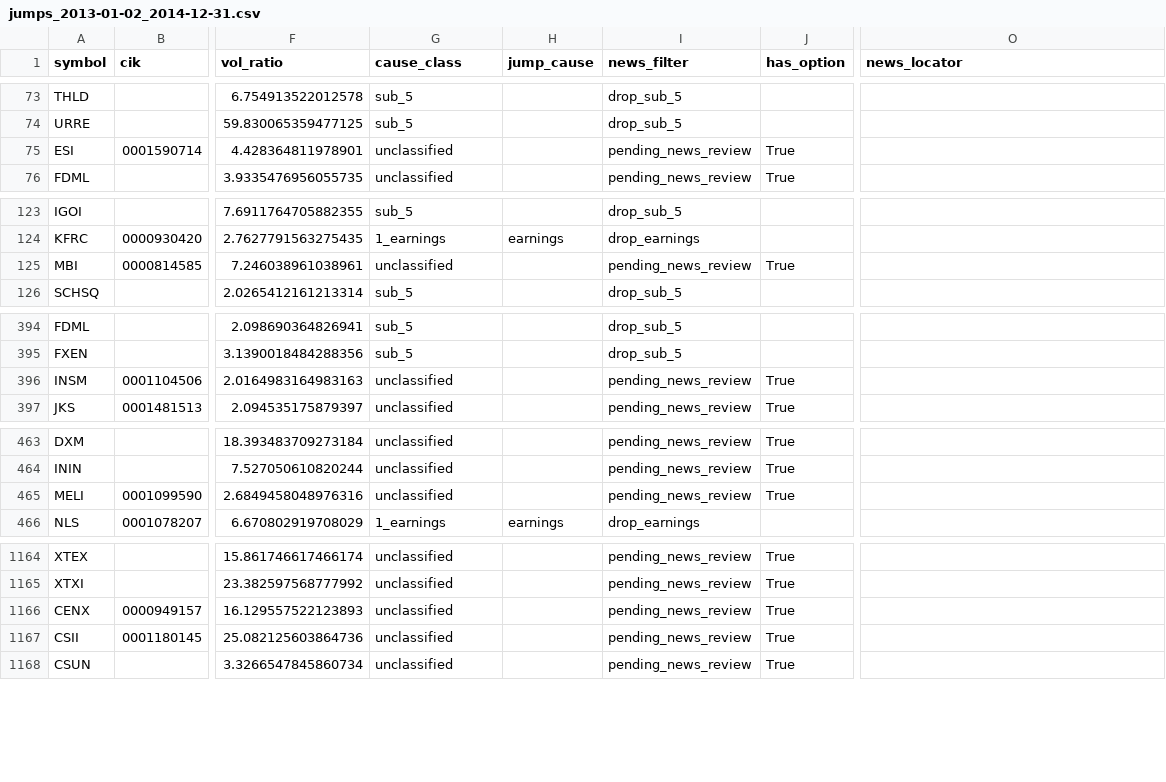
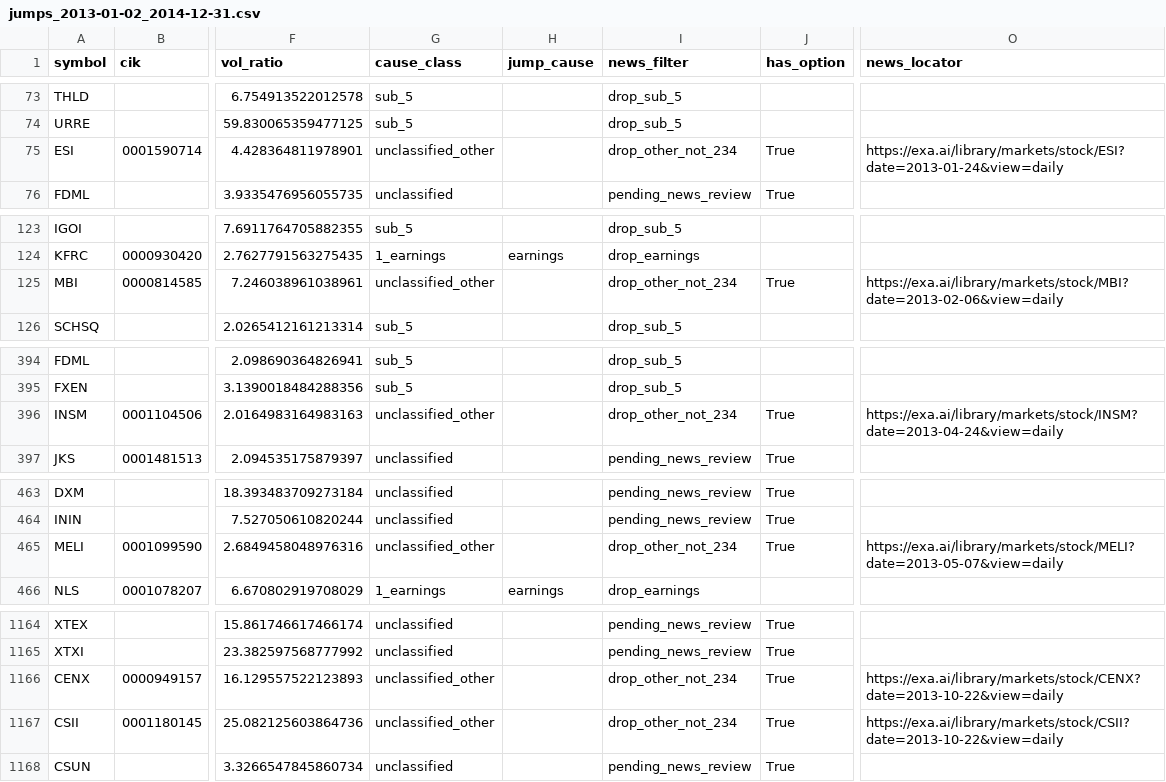
Before and after one commit to histidineARG/insider-option-patterns, a CSV file: results/price_jump_examine/jumps_2013-01-02_2014-12-31.csv, drawn as a sheet; only a part is shown, gaps mark what is left out; the diff covers the shown part only; the diff names each change by its address in the sheet, - before the commit and + after, or states it on an @@ line.

```diff
--- a/results/price_jump_examine/jumps_2013-01-02_2014-12-31.csv
+++ b/results/price_jump_examine/jumps_2013-01-02_2014-12-31.csv
-G75 (cause_class): unclassified
+G75 (cause_class): unclassified_other
-I75 (news_filter): pending_news_review
+I75 (news_filter): drop_other_not_234
-O75 (news_locator): (empty)
+O75 (news_locator): https://exa.ai/library/markets/stock/ESI?date=2013-01-24&view=daily
-G125 (cause_class): unclassified
+G125 (cause_class): unclassified_other
-I125 (news_filter): pending_news_review
+I125 (news_filter): drop_other_not_234
-O125 (news_locator): (empty)
+O125 (news_locator): https://exa.ai/library/markets/stock/MBI?date=2013-02-06&view=daily
-G396 (cause_class): unclassified
+G396 (cause_class): unclassified_other
-I396 (news_filter): pending_news_review
+I396 (news_filter): drop_other_not_234
-O396 (news_locator): (empty)
+O396 (news_locator): https://exa.ai/library/markets/stock/INSM?date=2013-04-24&view=daily
-G465 (cause_class): unclassified
+G465 (cause_class): unclassified_other
-I465 (news_filter): pending_news_review
+I465 (news_filter): drop_other_not_234
-O465 (news_locator): (empty)
+O465 (news_locator): https://exa.ai/library/markets/stock/MELI?date=2013-05-07&view=daily
-G1166:G1167 (cause_class): unclassified
+G1166:G1167 (cause_class): unclassified_other
-I1166:I1167 (news_filter): pending_news_review
+I1166:I1167 (news_filter): drop_other_not_234
-O1166 (news_locator): (empty)
+O1166 (news_locator): https://exa.ai/library/markets/stock/CENX?date=2013-10-22&view=daily
-O1167 (news_locator): (empty)
+O1167 (news_locator): https://exa.ai/library/markets/stock/CSII?date=2013-10-22&view=daily
```
Also changed, not shown: 36 edited cells elsewhere in this file, results/price_jump_examine/jumps_2015-01-02_2015-12-31.csv, results/price_jump_examine/jumps_2016-01-04_2016-12-30.csv, 15 other files.
